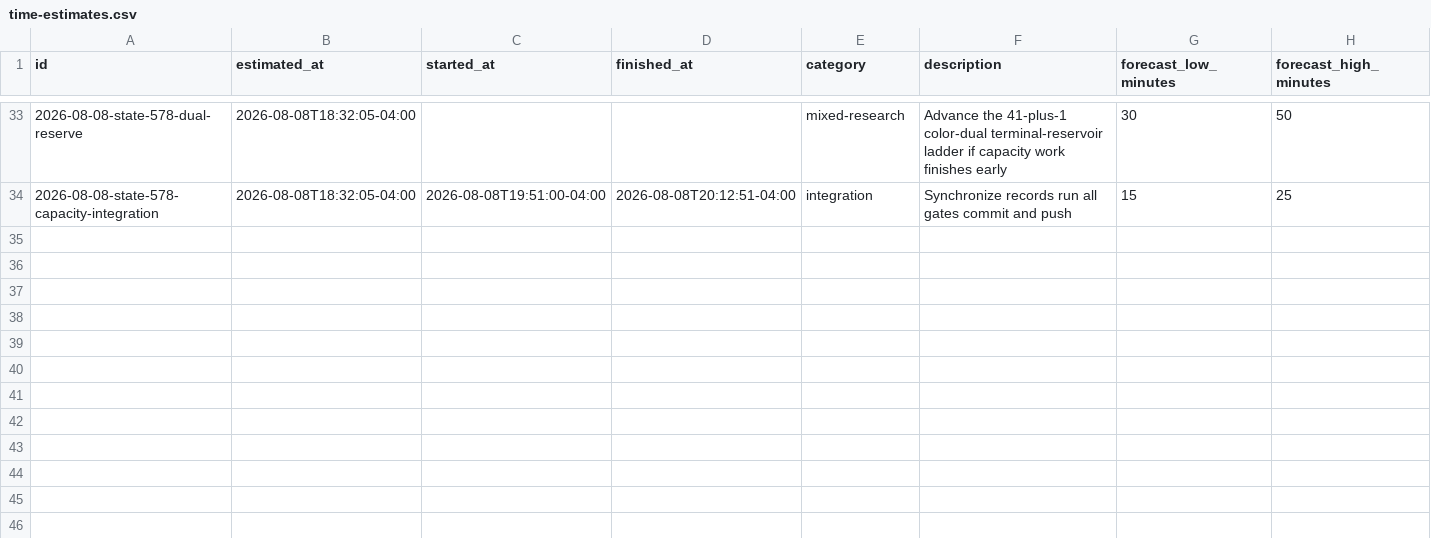
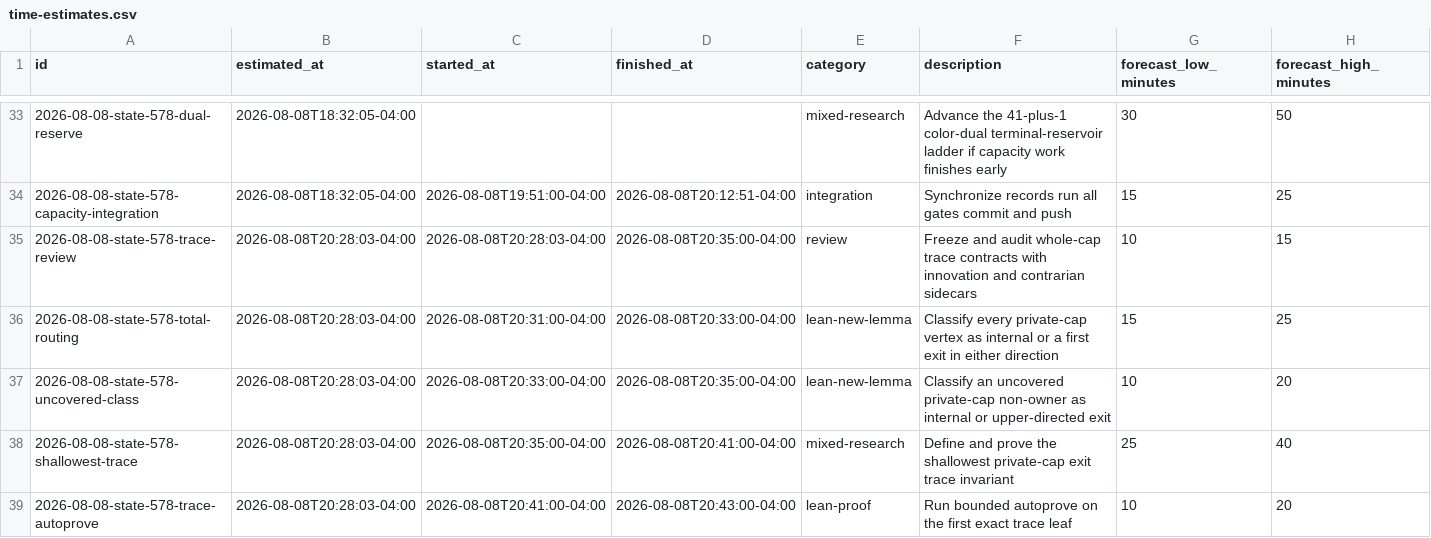
Before and after one commit to GLitchfield/erdos-szekeres-convex-poly, a CSV file: docs/agents/time-estimates.csv, drawn as a sheet; only a part is shown, gaps mark what is left out; rows hold the shown columns only; the diff covers the shown part only; the diff names each change by its address in the sheet, - before the commit and + after, or states it on an @@ line.

Commit message:
formalize and expire private-cap trace route

```diff
--- a/docs/agents/time-estimates.csv
+++ b/docs/agents/time-estimates.csv
+row 35: 2026-08-08-state-578-trace-review | 2026-08-08T20:28:03-04:00 | 2026-08-08T20:28:03-04:00 | 2026-08-08T20:35:00-04:00 | review | Freeze and audit whole-cap trace contracts with innovation and contrarian sidecars | 10 | 15
+row 36: 2026-08-08-state-578-total-routing | 2026-08-08T20:28:03-04:00 | 2026-08-08T20:31:00-04:00 | 2026-08-08T20:33:00-04:00 | lean-new-lemma | Classify every private-cap vertex as internal or a first exit in either direction | 15 | 25
+row 37: 2026-08-08-state-578-uncovered-class | 2026-08-08T20:28:03-04:00 | 2026-08-08T20:33:00-04:00 | 2026-08-08T20:35:00-04:00 | lean-new-lemma | Classify an uncovered private-cap non-owner as internal or upper-directed exit | 10 | 20
+row 38: 2026-08-08-state-578-shallowest-trace | 2026-08-08T20:28:03-04:00 | 2026-08-08T20:35:00-04:00 | 2026-08-08T20:41:00-04:00 | mixed-research | Define and prove the shallowest private-cap exit trace invariant | 25 | 40
+row 39: 2026-08-08-state-578-trace-autoprove | 2026-08-08T20:28:03-04:00 | 2026-08-08T20:41:00-04:00 | 2026-08-08T20:43:00-04:00 | lean-proof | Run bounded autoprove on the first exact trace leaf | 10 | 20
```
Also changed, not shown: 5 added rows elsewhere in this file, 11 other files.
